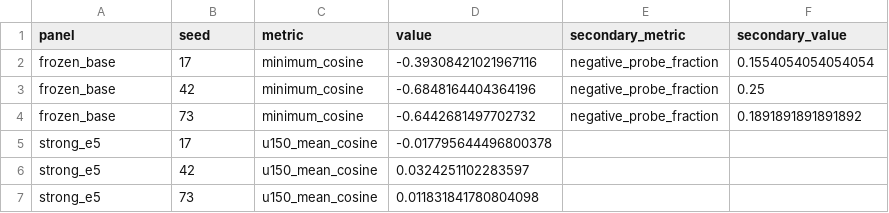
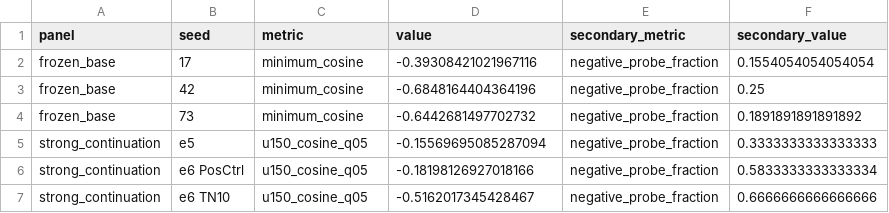
Before and after one commit to Mikehuntisbald/PIVOT, a CSV file: paper/data/plot_sources/fig3_mechanism_controllability.csv, drawn as a sheet; removed rows and columns are numbered as before the commit, all else as after; the diff names each change by its address in the sheet, - before the commit and + after, or states it on an @@ line.

```diff
--- a/paper/data/plot_sources/fig3_mechanism_controllability.csv
+++ b/paper/data/plot_sources/fig3_mechanism_controllability.csv
-row 5: strong_e5 | 17 | u150_mean_cosine | -0.017795644496800378
-row 6: strong_e5 | 42 | u150_mean_cosine | 0.0324251102283597
-row 7: strong_e5 | 73 | u150_mean_cosine | 0.011831841780804098
+row 5: strong_continuation | e5 | u150_cosine_q05 | -0.15569695085287094 | negative_probe_fraction | 0.3333333333333333
+row 6: strong_continuation | e6 PosCtrl | u150_cosine_q05 | -0.18198126927018166 | negative_probe_fraction | 0.5833333333333334
+row 7: strong_continuation | e6 TN10 | u150_cosine_q05 | -0.5162017345428467 | negative_probe_fraction | 0.6666666666666666
```
Also changed, not shown: paper/data/table_sources/table2_ownership.csv, 19 other files.
